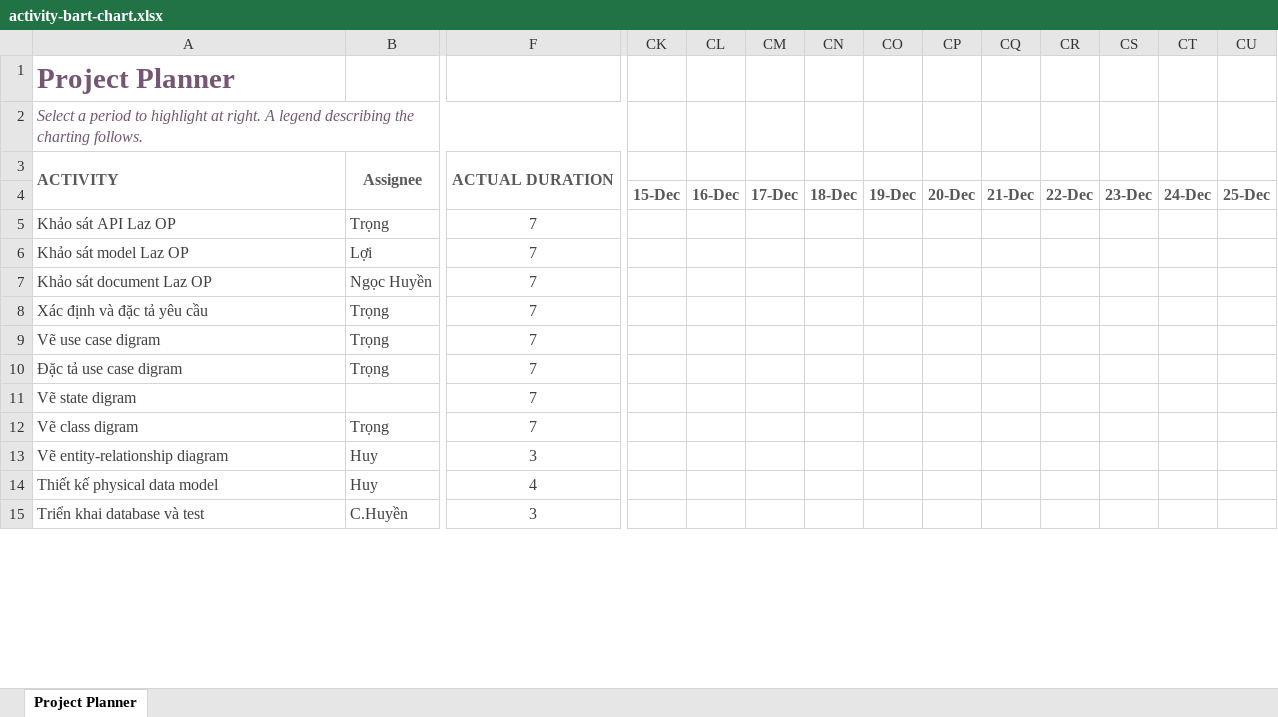
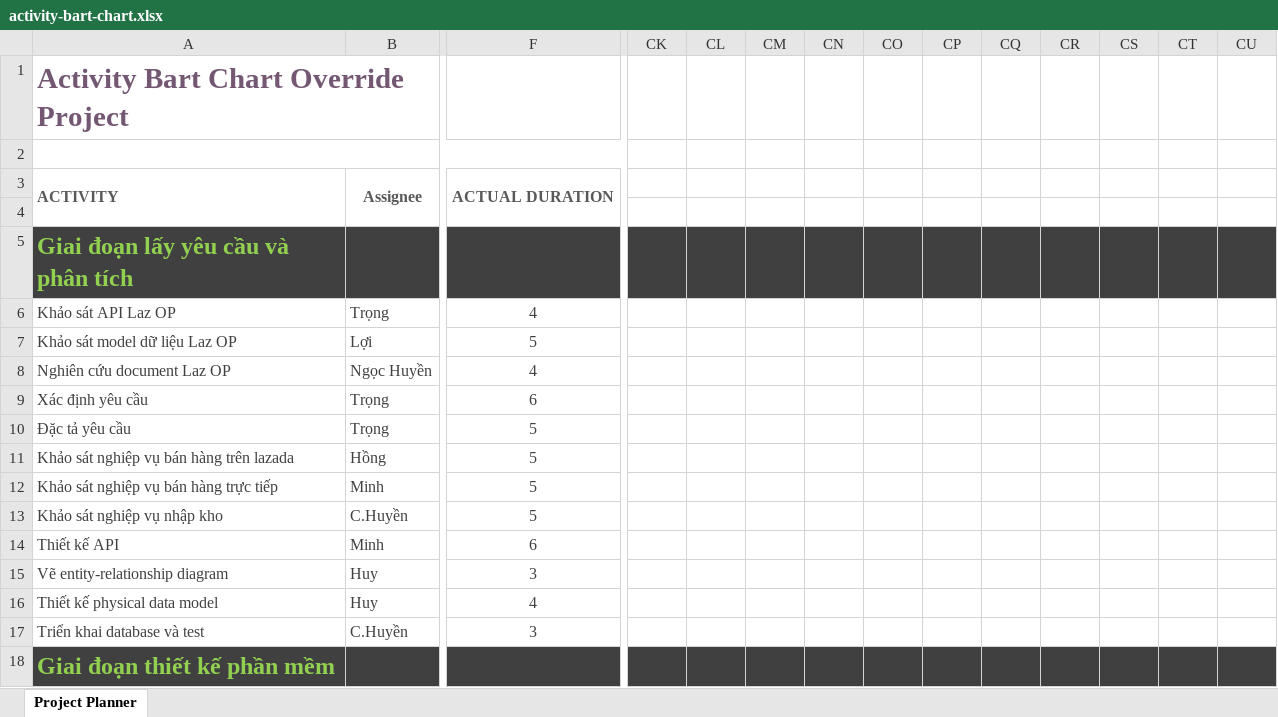
Before and after one commit to xxminhmie/override-project-document, an Excel workbook: activity-bart-chart.xlsx, sheet Project Planner, drawn as a sheet; only a part is shown, gaps mark what is left out; values as stored, in another font and other column widths than the file's, no borders; conditional formats not drawn; addresses are those after the commit; rows hold the shown columns only; the diff covers the shown part only; the diff names each change by its address in the sheet, - before the commit and + after, or states it on an @@ line.

```diff
--- a/activity-bart-chart.xlsx (sheet Project Planner)
+++ b/activity-bart-chart.xlsx (sheet Project Planner)
-A1: Project Planner
+A1: Activity Bart Chart Override Project
-A2: Select a period to highlight at right. A legend describing the charting follows.
+A2: (empty)
-CK4: 15-Dec
+CK4: (empty)
-CL4: 16-Dec
+CL4: (empty)
-CM4: 17-Dec
+CM4: (empty)
-CN4: 18-Dec
+CN4: (empty)
-CO4: 19-Dec
+CO4: (empty)
-CP4: 20-Dec
+CP4: (empty)
-CQ4: 21-Dec
+CQ4: (empty)
-CR4: 22-Dec
+CR4: (empty)
-CS4: 23-Dec
+CS4: (empty)
-CT4: 24-Dec
+CT4: (empty)
-CU4: 25-Dec
+CU4: (empty)
+row 5: Giai đoạn lấy yêu cầu và phân tích
-F6: 7
+F6: 4
-A7: Khảo sát model Laz OP
+A7: Khảo sát model dữ liệu Laz OP
-F7: 7
+F7: 5
-A8: Khảo sát document Laz OP
+A8: Nghiên cứu document Laz OP
-F8: 7
+F8: 4
-A9: Xác định và đặc tả yêu cầu
+A9: Xác định yêu cầu
-F9: 7
+F9: 6
-A10: Vẽ use case digram
+A10: Đặc tả yêu cầu
-F10:F13: 7
+F10:F13: 5
-A11: Đặc tả use case digram
+A11: Khảo sát nghiệp vụ bán hàng trên lazada
-B11: Trọng
+B11: Hồng
-A12: Vẽ state digram
+A12: Khảo sát nghiệp vụ bán hàng trực tiếp
-B12: (empty)
+B12: Minh
-A13: Vẽ class digram
+A13: Khảo sát nghiệp vụ nhập kho
-B13: Trọng
+B13: C.Huyền
+row 14: Thiết kế API | Minh | 6
+row 18: Giai đoạn thiết kế phần mềm
```
Also changed, not shown: 105 added rows, 2 removed rows, 7 moved rows, 40 edited cells and cell formats elsewhere in this sheet, 3 other files.
